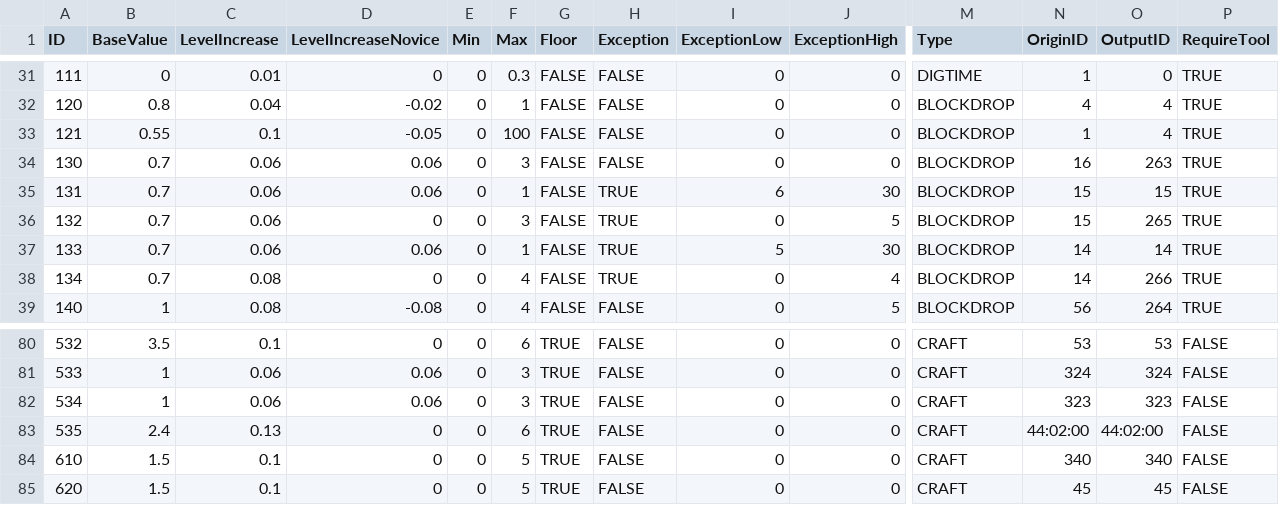
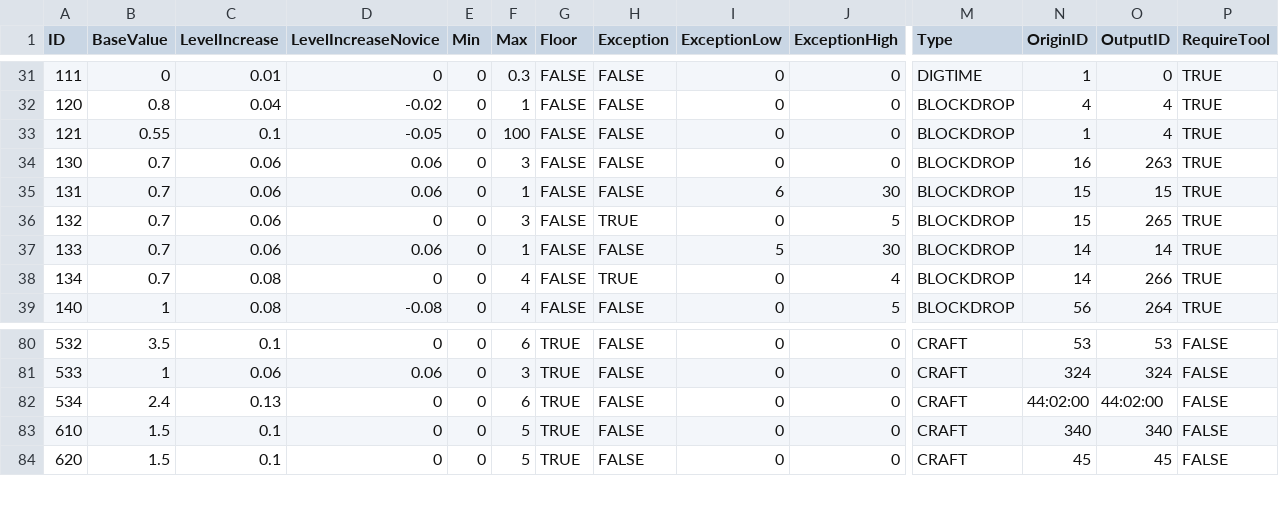
Before and after one commit to Jessy1237/DwarfCraft_premerge, a CSV file: src/default_files/effects.csv, drawn as a sheet; only a part is shown, gaps mark what is left out; rows hold the shown columns only; the diff names each change by its address in the sheet, - before the commit and + after, or states it on an @@ line.

Commit message:
Fixed Trainers not keeping track of deposited items
Also removed sign effect from wood crafter as it conflicts with sign
maker

```diff
--- a/src/default_files/effects.csv
+++ b/src/default_files/effects.csv
-H35 (Exception): TRUE
+H35 (Exception): FALSE
-H37 (Exception): TRUE
+H37 (Exception): FALSE
-B82 (BaseValue): 1
+B82 (BaseValue): 2.4
-C82 (LevelIncrease): 0.06
+C82 (LevelIncrease): 0.13
-D82 (LevelIncreaseNovice): 0.06
+D82 (LevelIncreaseNovice): 0
-F82 (Max): 3
+F82 (Max): 6
-N82 (OriginID): 323
+N82 (OriginID): 44:02:00
-O82 (OutputID): 323
+O82 (OutputID): 44:02:00
-row 83: 535 | 2.4 | 0.13 | 0 | 0 | 6 | TRUE | FALSE | 0 | 0 | CRAFT | 44:02:00 | 44:02:00 | FALSE
```
Also changed, not shown: 2 other files.
